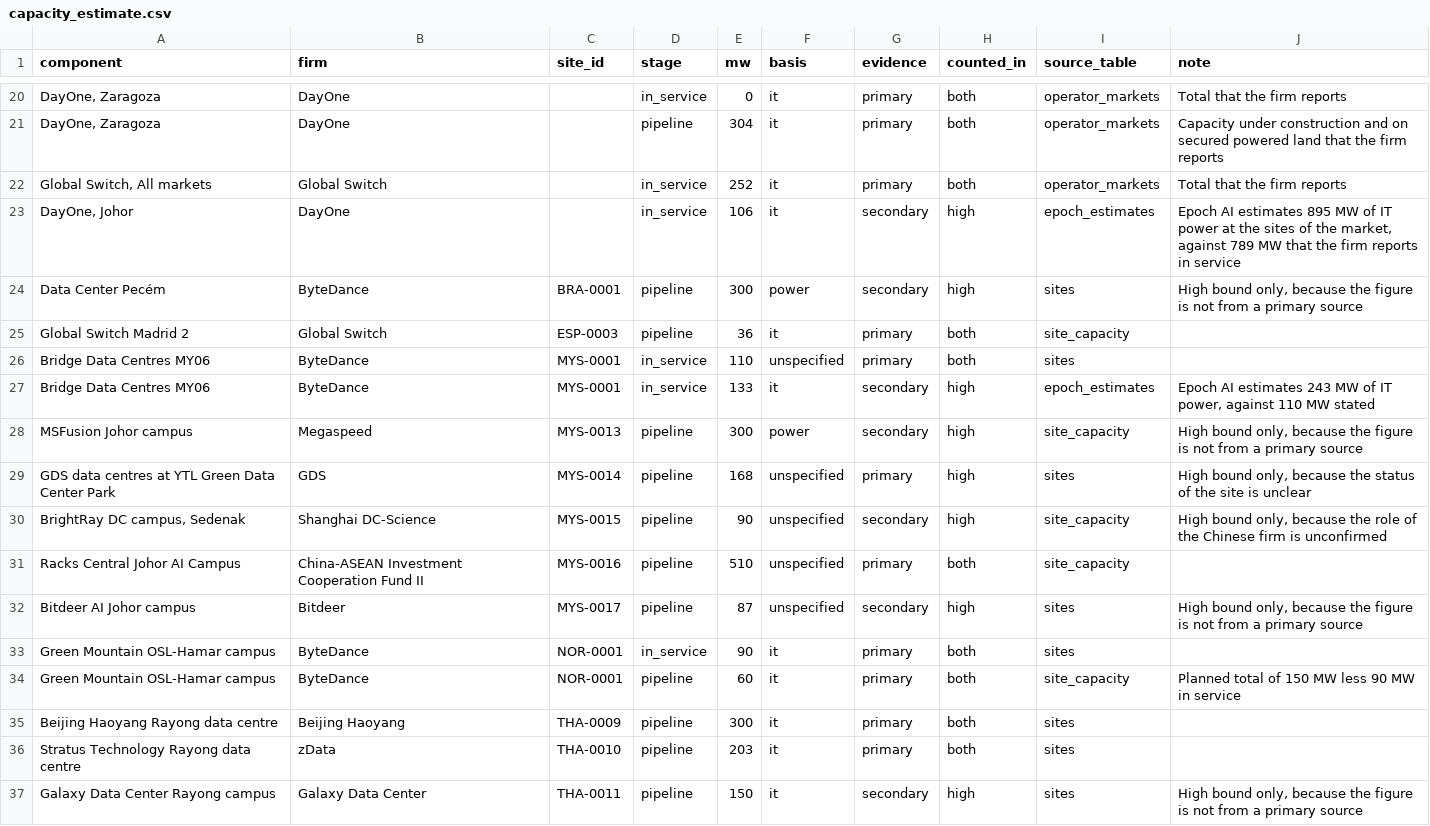
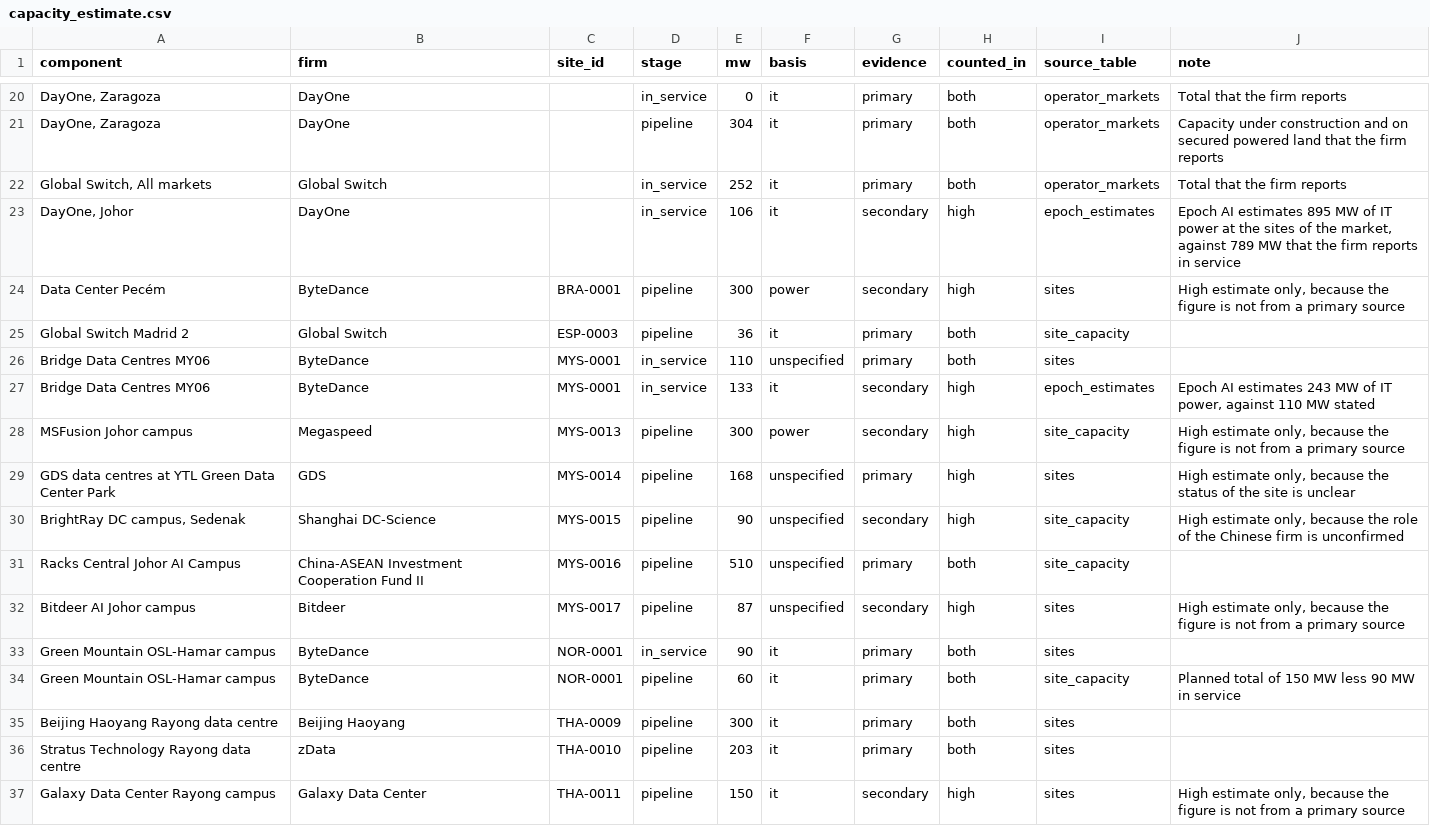
Before and after one commit to newlivehung123123/overseas_data_centres_China, a CSV file: data/capacity_estimate.csv, drawn as a sheet; only a part is shown, gaps mark what is left out.

Commit message:
Document version 0.2.0 of the dataset
Bring the README, the codebook and the note of preliminary findings in line with
the censuses of Batam, Greater Bangkok and Singapore, the ten new sites, the four
new rules and the corrected capacity estimate. Add CHANGELOG.md, which records
version 0.1.0 as commit 80c3d88 and lists the additions and corrections of version
0.2.0. Add the rules for coding a facility of a census as none_found and for the
names that Baxtel withholds. Replace the words bound, statement, campus and sample
with low and high estimates, figures of capacity, sites and the sites that searches
found, and list the markets of the census summary in alphabetical order.

```diff
--- a/data/capacity_estimate.csv
+++ b/data/capacity_estimate.csv
@@ -23,3 +23,3 @@ component,firm,site_id,stage,mw,basis,evidence,counted_in,source_table,note
 "DayOne, Johor",DayOne,,in_service,106,it,secondary,high,epoch_estimates,"Epoch AI estimates 895 MW of IT power at the sites of the market, against 789 MW that the firm reports in service"
-Data Center Pecém,ByteDance,BRA-0001,pipeline,300,power,secondary,high,sites,"High bound only, because the figure is not from a primary source"
+Data Center Pecém,ByteDance,BRA-0001,pipeline,300,power,secondary,high,sites,"High estimate only, because the figure is not from a primary source"
 Global Switch Madrid 2,Global Switch,ESP-0003,pipeline,36,it,primary,both,site_capacity,
@@ -27,7 +27,7 @@ Bridge Data Centres MY06,ByteDance,MYS-0001,in_service,110,unspecified,primary,b
 Bridge Data Centres MY06,ByteDance,MYS-0001,in_service,133,it,secondary,high,epoch_estimates,"Epoch AI estimates 243 MW of IT power, against 110 MW stated"
-MSFusion Johor campus,Megaspeed,MYS-0013,pipeline,300,power,secondary,high,site_capacity,"High bound only, because the figure is not from a primary source"
-GDS data centres at YTL Green Data Center Park,GDS,MYS-0014,pipeline,168,unspecified,primary,high,sites,"High bound only, because the status of the site is unclear"
-"BrightRay DC campus, Sedenak",Shanghai DC-Science,MYS-0015,pipeline,90,unspecified,secondary,high,site_capacity,"High bound only, because the role of the Chinese firm is unconfirmed"
+MSFusion Johor campus,Megaspeed,MYS-0013,pipeline,300,power,secondary,high,site_capacity,"High estimate only, because the figure is not from a primary source"
+GDS data centres at YTL Green Data Center Park,GDS,MYS-0014,pipeline,168,unspecified,primary,high,sites,"High estimate only, because the status of the site is unclear"
+"BrightRay DC campus, Sedenak",Shanghai DC-Science,MYS-0015,pipeline,90,unspecified,secondary,high,site_capacity,"High estimate only, because the role of the Chinese firm is unconfirmed"
 Racks Central Johor AI Campus,China-ASEAN Investment Cooperation Fund II,MYS-0016,pipeline,510,unspecified,primary,both,site_capacity,
-Bitdeer AI Johor campus,Bitdeer,MYS-0017,pipeline,87,unspecified,secondary,high,sites,"High bound only, because the figure is not from a primary source"
+Bitdeer AI Johor campus,Bitdeer,MYS-0017,pipeline,87,unspecified,secondary,high,sites,"High estimate only, because the figure is not from a primary source"
 Green Mountain OSL-Hamar campus,ByteDance,NOR-0001,in_service,90,it,primary,both,sites,
@@ -36,2 +36,2 @@ Beijing Haoyang Rayong data centre,Beijing Haoyang,THA-0009,pipeline,300,it,prim
 Stratus Technology Rayong data centre,zData,THA-0010,pipeline,203,it,primary,both,sites,
-Galaxy Data Center Rayong campus,Galaxy Data Center,THA-0011,pipeline,150,it,secondary,high,sites,"High bound only, because the figure is not from a primary source"
+Galaxy Data Center Rayong campus,Galaxy Data Center,THA-0011,pipeline,150,it,secondary,high,sites,"High estimate only, because the figure is not from a primary source"
```
Also changed, not shown: 11 other files.
